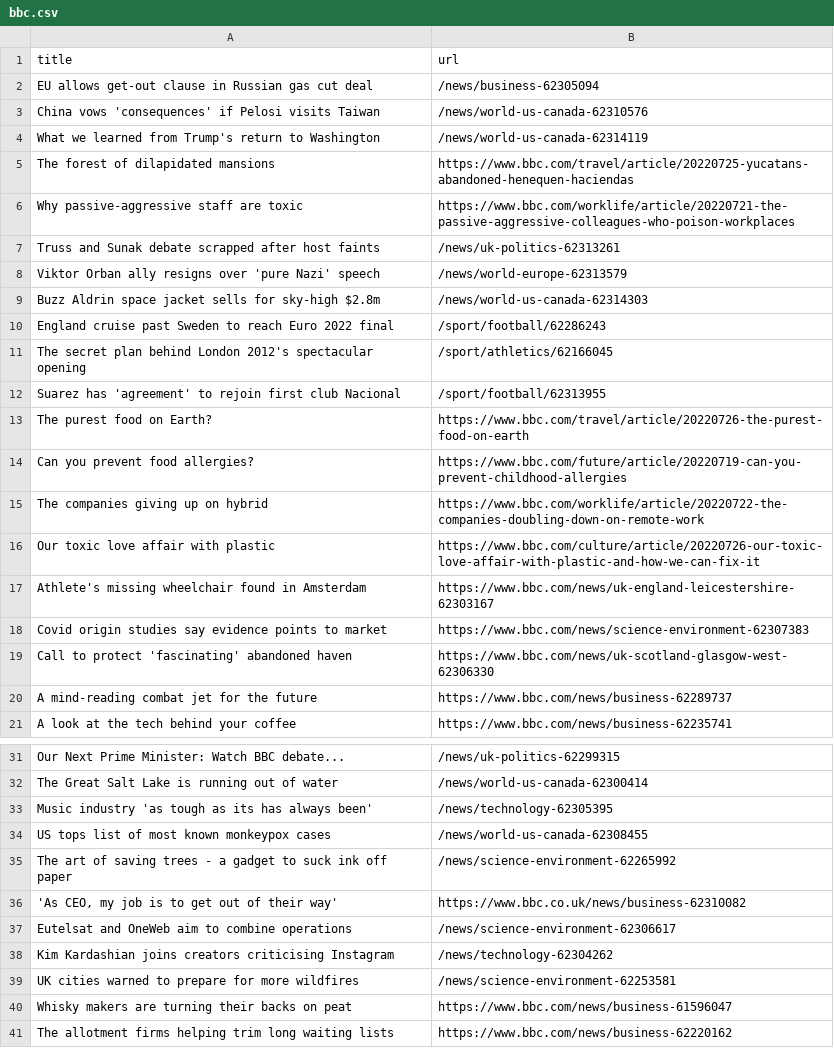
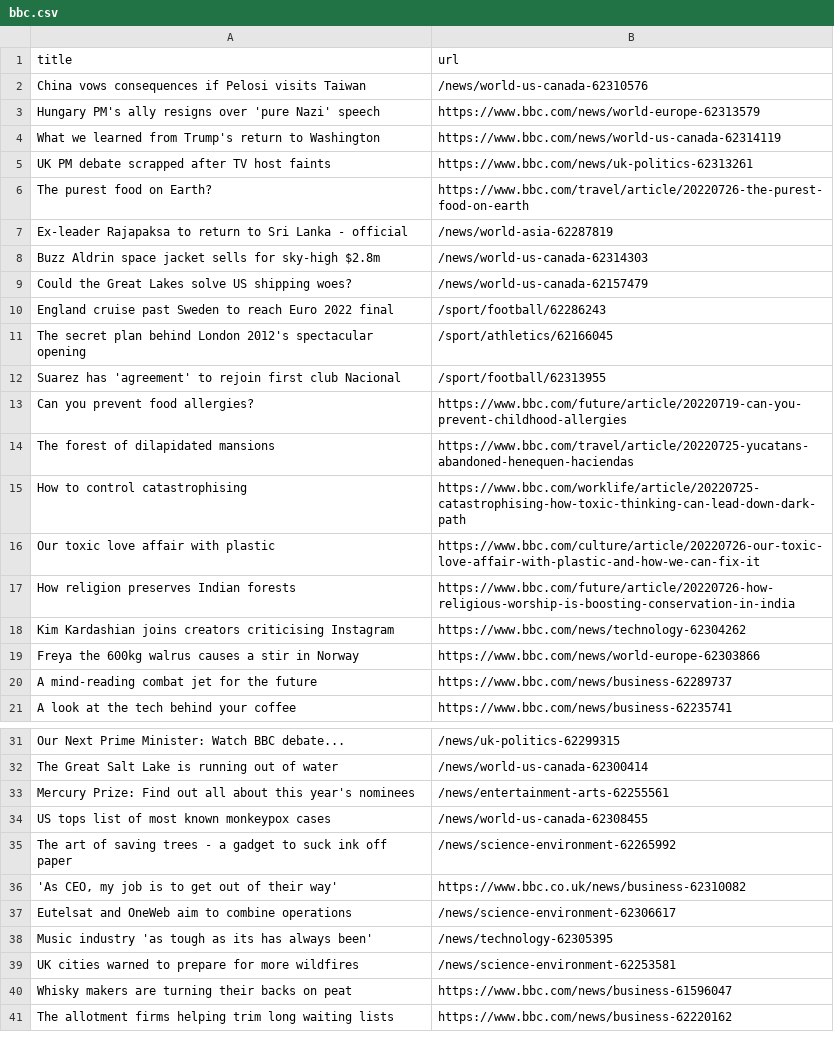
Before and after one commit to miotomita/automatic-scraper-bbc, a CSV file: bbc.csv, drawn as a sheet; only a part is shown, gaps mark what is left out.

```diff
--- a/bbc.csv
+++ b/bbc.csv
@@ -1,10 +1,10 @@
 title,url
-EU allows get-out clause in Russian gas cut deal,/news/business-62305094
-China vows 'consequences' if Pelosi visits Taiwan,/news/world-us-canada-62310576
-What we learned from Trump's return to Washington,/news/world-us-canada-62314119
-The forest of dilapidated mansions,https://www.bbc.com/travel/article/20220725-yucatans-abandoned-henequen-haciendas
-Why passive-aggressive staff are toxic,https://www.bbc.com/worklife/article/20220721-the-passive-aggressive-colleagues-who-poison-workplaces
-Truss and Sunak debate scrapped after host faints,/news/uk-politics-62313261
-Viktor Orban ally resigns over 'pure Nazi' speech,/news/world-europe-62313579
+China vows consequences if Pelosi visits Taiwan,/news/world-us-canada-62310576
+Hungary PM's ally resigns over 'pure Nazi' speech,https://www.bbc.com/news/world-europe-62313579
+What we learned from Trump's return to Washington,https://www.bbc.com/news/world-us-canada-62314119
+UK PM debate scrapped after TV host faints,https://www.bbc.com/news/uk-politics-62313261
+The purest food on Earth?,https://www.bbc.com/travel/article/20220726-the-purest-food-on-earth
+Ex-leader Rajapaksa to return to Sri Lanka - official,/news/world-asia-62287819
 Buzz Aldrin space jacket sells for sky-high $2.8m,/news/world-us-canada-62314303
+Could the Great Lakes solve US shipping woes?,/news/world-us-canada-62157479
 England cruise past Sweden to reach Euro 2022 final,/sport/football/62286243
@@ -12,9 +12,9 @@ The secret plan behind London 2012's spectacular opening,/sport/athletics/621660
 Suarez has 'agreement' to rejoin first club Nacional,/sport/football/62313955
-The purest food on Earth?,https://www.bbc.com/travel/article/20220726-the-purest-food-on-earth
 Can you prevent food allergies?,https://www.bbc.com/future/article/20220719-can-you-prevent-childhood-allergies
-The companies giving up on hybrid,https://www.bbc.com/worklife/article/20220722-the-companies-doubling-down-on-remote-work
+The forest of dilapidated mansions,https://www.bbc.com/travel/article/20220725-yucatans-abandoned-henequen-haciendas
+How to control catastrophising,https://www.bbc.com/worklife/article/20220725-catastrophising-how-toxic-thinking-can-lead-down-dark-path
 Our toxic love affair with plastic,https://www.bbc.com/culture/article/20220726-our-toxic-love-affair-with-plastic-and-how-we-can-fix-it
-Athlete's missing wheelchair found in Amsterdam,https://www.bbc.com/news/uk-england-leicestershire-62303167
-Covid origin studies say evidence points to market,https://www.bbc.com/news/science-environment-62307383
-Call to protect 'fascinating' abandoned haven,https://www.bbc.com/news/uk-scotland-glasgow-west-62306330
+How religion preserves Indian forests,https://www.bbc.com/future/article/20220726-how-religious-worship-is-boosting-conservation-in-india
+Kim Kardashian joins creators criticising Instagram,https://www.bbc.com/news/technology-62304262
+Freya the 600kg walrus causes a stir in Norway,https://www.bbc.com/news/world-europe-62303866
 A mind-reading combat jet for the future,https://www.bbc.com/news/business-62289737
@@ -32,3 +32,3 @@ Our Next Prime Minister: Watch BBC debate...,/news/uk-politics-62299315
 The Great Salt Lake is running out of water,/news/world-us-canada-62300414
-Music industry 'as tough as its has always been',/news/technology-62305395
+Mercury Prize: Find out all about this year's nominees,/news/entertainment-arts-62255561
 US tops list of most known monkeypox cases,/news/world-us-canada-62308455
@@ -37,3 +37,3 @@ The art of saving trees - a gadget to suck ink off paper,/news/science-environme
 Eutelsat and OneWeb aim to combine operations,/news/science-environment-62306617
-Kim Kardashian joins creators criticising Instagram,/news/technology-62304262
+Music industry 'as tough as its has always been',/news/technology-62305395
 UK cities warned to prepare for more wildfires,/news/science-environment-62253581
```
